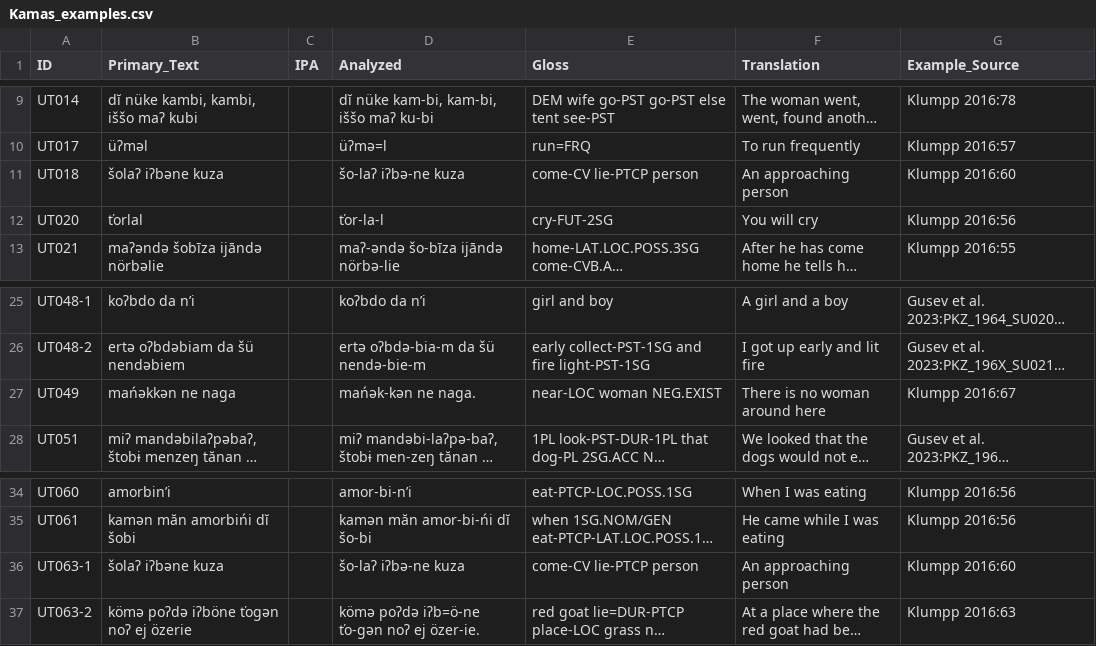
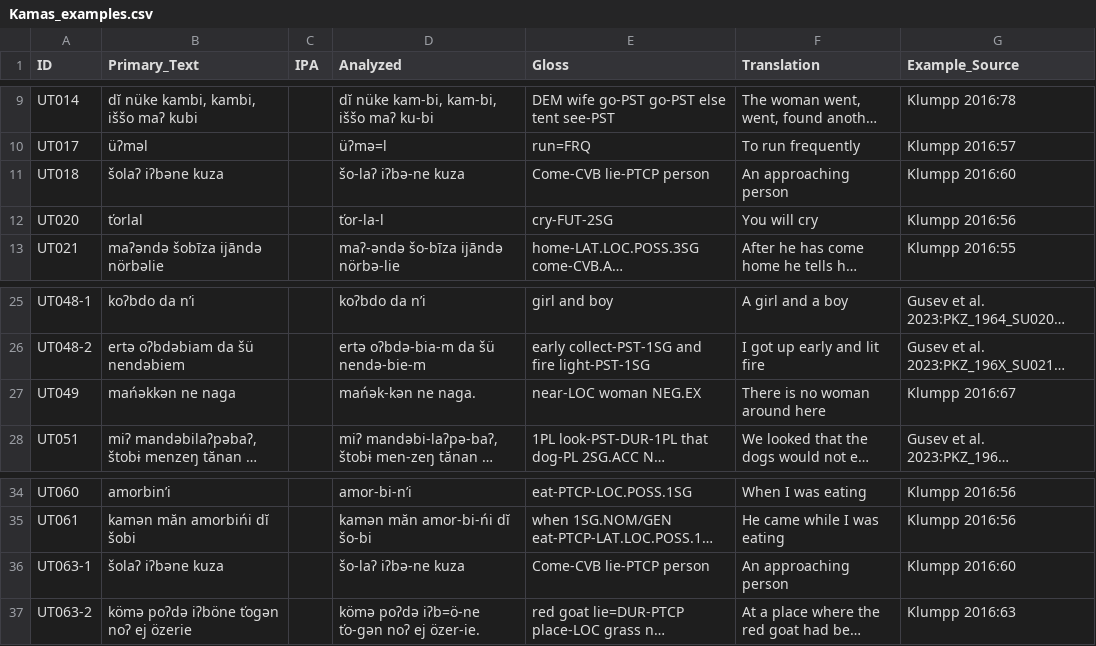
Before and after one commit to bedlan/uratyp-1, a CSV file: raw/UT/language-tables/Kamas_examples.csv, drawn as a sheet; only a part is shown, gaps mark what is left out; long unchanged cells end in …; the diff names each change by its address in the sheet, - before the commit and + after, or states it on an @@ line.

Commit message:
Correcting glosses in Kamas table

```diff
--- a/raw/UT/language-tables/Kamas_examples.csv
+++ b/raw/UT/language-tables/Kamas_examples.csv
-E11 (Gloss): come-CV lie-PTCP person
+E11 (Gloss): Come-CVB lie-PTCP person
-E27 (Gloss): near-LOC woman NEG.EXIST
+E27 (Gloss): near-LOC woman NEG.EX
-E36 (Gloss): come-CV lie-PTCP person
+E36 (Gloss): Come-CVB lie-PTCP person
```
